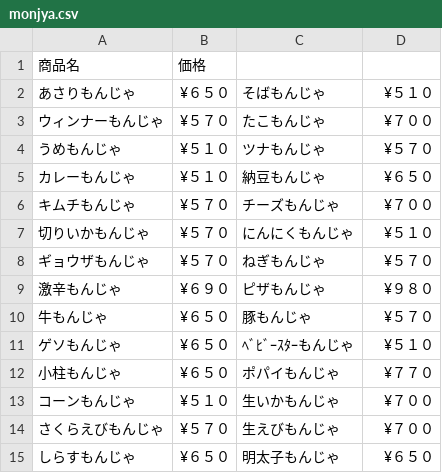
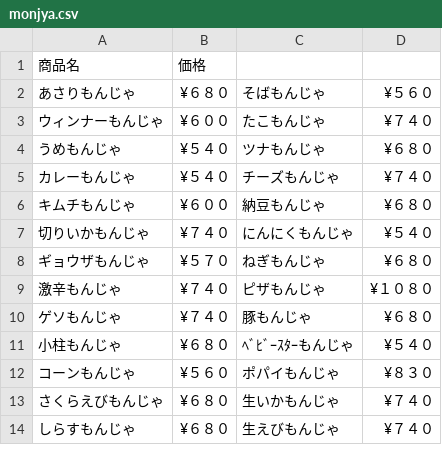
Before and after one commit to Noa99/fukuhana_hp, a CSV file: monjya.csv, drawn as a sheet; only a part is shown; the diff covers the shown part only.

```diff
--- a/monjya.csv
+++ b/monjya.csv
@@ -1,15 +1,14 @@
 商品名,価格,,
-あさりもんじゃ,¥６５０,そばもんじゃ,¥５１０
-ウィンナーもんじゃ,¥５７０,たこもんじゃ,¥７００
-うめもんじゃ,¥５１０,ツナもんじゃ,¥５７０
-カレーもんじゃ,¥５１０,納豆もんじゃ,¥６５０
-キムチもんじゃ,¥５７０,チーズもんじゃ,¥７００
-切りいかもんじゃ,¥５７０,にんにくもんじゃ,¥５１０
-ギョウザもんじゃ,¥５７０,ねぎもんじゃ,¥５７０
-激辛もんじゃ,¥６９０,ピザもんじゃ,¥９８０
-牛もんじゃ,¥６５０,豚もんじゃ,¥５７０
-ゲソもんじゃ,¥６５０,ﾍﾞﾋﾞｰｽﾀｰもんじゃ,¥５１０
-小柱もんじゃ,¥６５０,ポパイもんじゃ,¥７７０
-コーンもんじゃ,¥５１０,生いかもんじゃ,¥７００
-さくらえびもんじゃ,¥５７０,生えびもんじゃ,¥７００
-しらすもんじゃ,¥６５０,明太子もんじゃ,¥６５０
+あさりもんじゃ,¥６８０,そばもんじゃ,¥５６０
+ウィンナーもんじゃ,¥６００,たこもんじゃ,¥７４０
+うめもんじゃ,¥５４０,ツナもんじゃ,¥６８０
+カレーもんじゃ,¥５４０,チーズもんじゃ,¥７４０
+キムチもんじゃ,¥６００,納豆もんじゃ,¥６８０
+切りいかもんじゃ,¥７４０,にんにくもんじゃ,¥５４０
+ギョウザもんじゃ,¥５７０,ねぎもんじゃ,¥６８０
+激辛もんじゃ,¥７４０,ピザもんじゃ,¥１０８０
+ゲソもんじゃ,¥７４０,豚もんじゃ,¥６８０
+小柱もんじゃ,¥６８０,ﾍﾞﾋﾞｰｽﾀｰもんじゃ,¥５４０
+コーンもんじゃ,¥５６０,ポパイもんじゃ,¥８３０
+さくらえびもんじゃ,¥６８０,生いかもんじゃ,¥７４０
+しらすもんじゃ,¥６８０,生えびもんじゃ,¥７４０
```
Also changed, not shown: 9 edited cells elsewhere in this file, okonomiyaki.csv.
